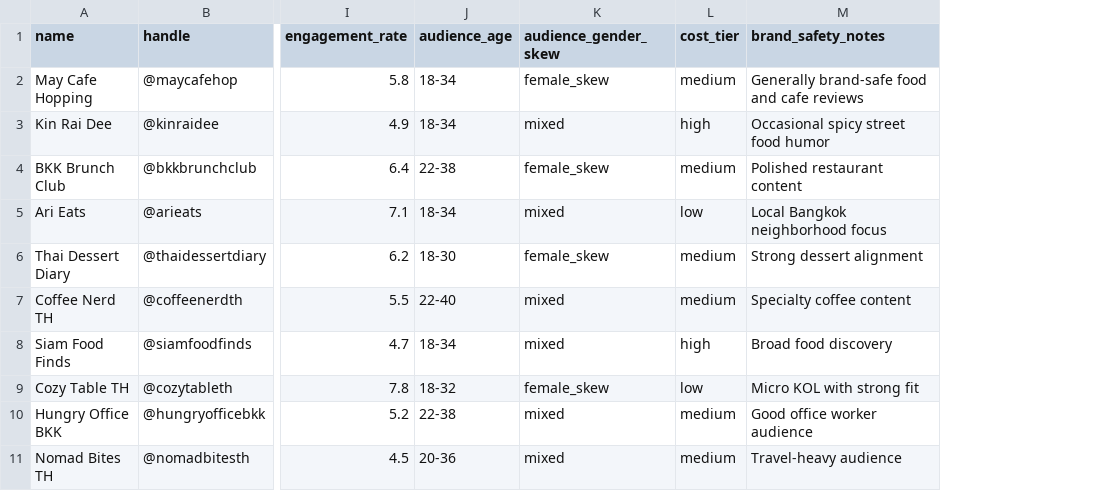
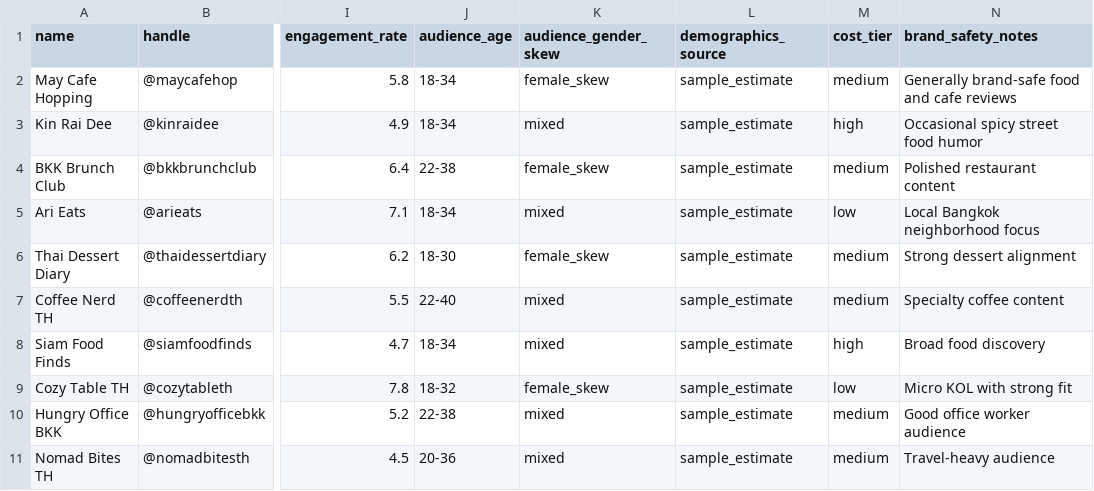
Before and after one commit to animekung2546-wq/Thai-TikTok-KOL-Matcher, a CSV file: data/sample_kols.csv, drawn as a sheet; only a part is shown, gaps mark what is left out; the diff names each change by its address in the sheet, - before the commit and + after, or states it on an @@ line.

```diff
--- a/data/sample_kols.csv
+++ b/data/sample_kols.csv
+column L (demographics_source), rows 2-11: all sample_estimate
```
Also changed, not shown: 2 other files.
